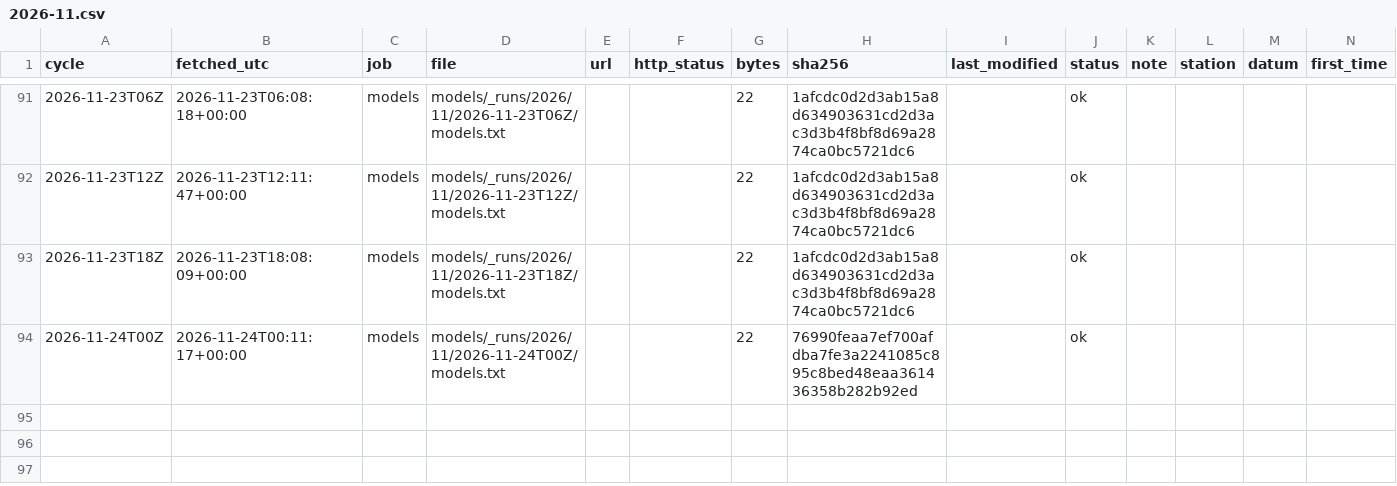
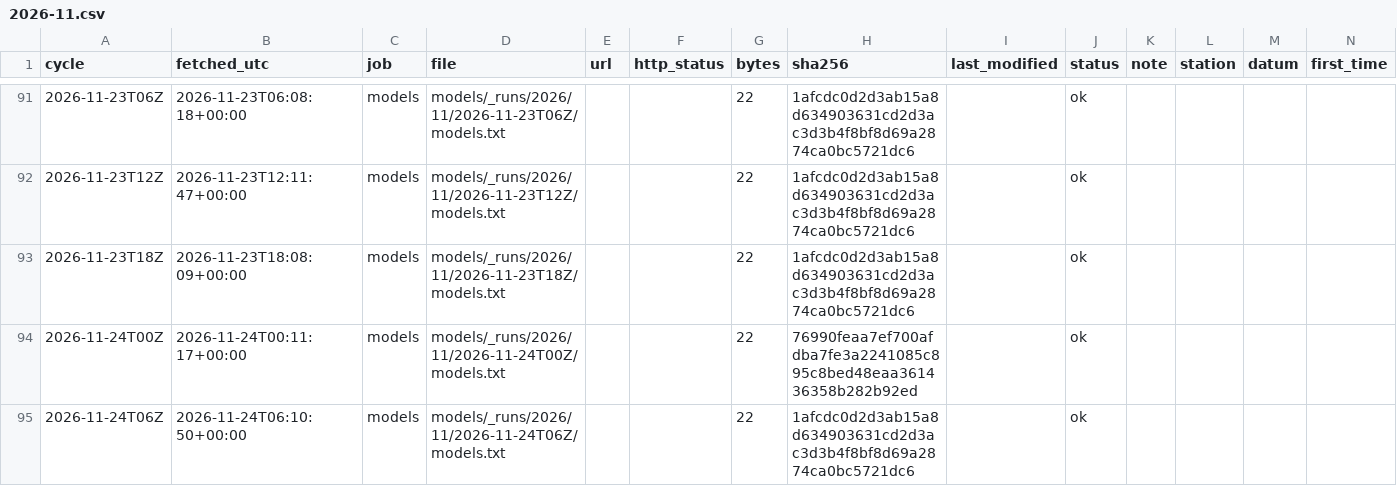
Before and after one commit to DerekLoftis/tidewatch_archive, a CSV file: data/index/models/2026-11.csv, drawn as a sheet; only a part is shown, gaps mark what is left out; rows hold the shown columns only; the diff names each change by its address in the sheet, - before the commit and + after, or states it on an @@ line.

```diff
--- a/data/index/models/2026-11.csv
+++ b/data/index/models/2026-11.csv
+row 95: 2026-11-24T06Z | 2026-11-24T06:10:50+00:00 | models | models/_runs/2026/11/2026-11-24T06Z/models.txt |  |  | 22 | 1afcdc0d2d3ab15a8d634903631cd2d3ac3d3b4f8bf8d69a2874ca0bc5721dc6 |  | ok
```
Also changed, not shown: data/index/models_cbofs/2026-11.csv, data/index/models_nwm-medium-coastal/2026-11.csv, 8 other files.
